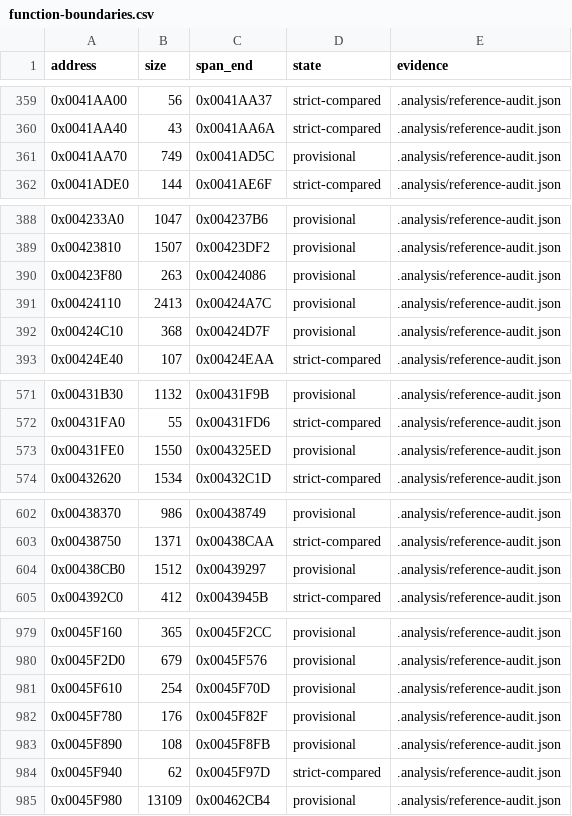
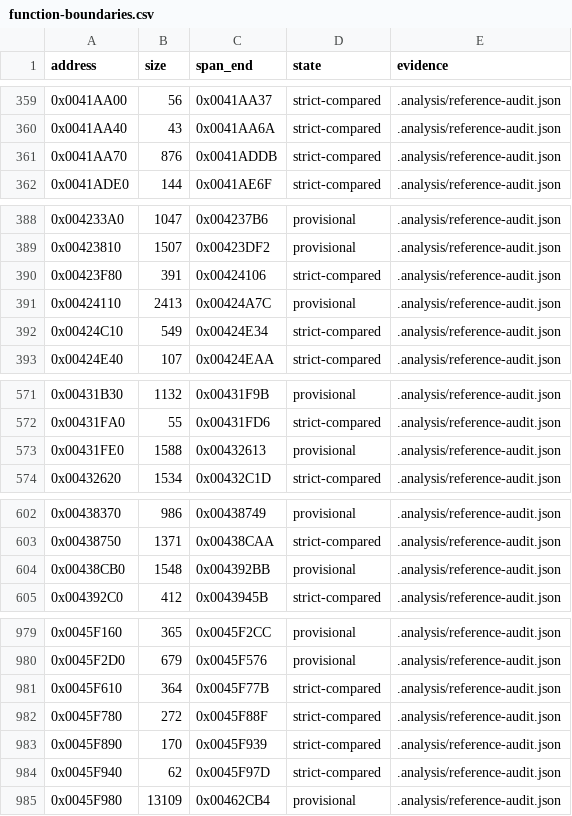
Before and after one commit to N0zoM1z0/th16, a CSV file: config/function-boundaries.csv, drawn as a sheet; only a part is shown, gaps mark what is left out; the diff covers the shown part only.

```diff
--- a/config/function-boundaries.csv
+++ b/config/function-boundaries.csv
@@ -360,3 +360,3 @@ address,size,span_end,state,evidence
 0x0041AA40,43,0x0041AA6A,strict-compared,.analysis/reference-audit.json
-0x0041AA70,749,0x0041AD5C,provisional,.analysis/reference-audit.json
+0x0041AA70,876,0x0041ADDB,strict-compared,.analysis/reference-audit.json
 0x0041ADE0,144,0x0041AE6F,strict-compared,.analysis/reference-audit.json
@@ -389,5 +389,5 @@ address,size,span_end,state,evidence
 0x00423810,1507,0x00423DF2,provisional,.analysis/reference-audit.json
-0x00423F80,263,0x00424086,provisional,.analysis/reference-audit.json
+0x00423F80,391,0x00424106,strict-compared,.analysis/reference-audit.json
 0x00424110,2413,0x00424A7C,provisional,.analysis/reference-audit.json
-0x00424C10,368,0x00424D7F,provisional,.analysis/reference-audit.json
+0x00424C10,549,0x00424E34,strict-compared,.analysis/reference-audit.json
 0x00424E40,107,0x00424EAA,strict-compared,.analysis/reference-audit.json
@@ -572,3 +572,3 @@ address,size,span_end,state,evidence
 0x00431FA0,55,0x00431FD6,strict-compared,.analysis/reference-audit.json
-0x00431FE0,1550,0x004325ED,provisional,.analysis/reference-audit.json
+0x00431FE0,1588,0x00432613,provisional,.analysis/reference-audit.json
 0x00432620,1534,0x00432C1D,strict-compared,.analysis/reference-audit.json
@@ -603,3 +603,3 @@ address,size,span_end,state,evidence
 0x00438750,1371,0x00438CAA,strict-compared,.analysis/reference-audit.json
-0x00438CB0,1512,0x00439297,provisional,.analysis/reference-audit.json
+0x00438CB0,1548,0x004392BB,provisional,.analysis/reference-audit.json
 0x004392C0,412,0x0043945B,strict-compared,.analysis/reference-audit.json
@@ -980,5 +980,5 @@ address,size,span_end,state,evidence
 0x0045F2D0,679,0x0045F576,provisional,.analysis/reference-audit.json
-0x0045F610,254,0x0045F70D,provisional,.analysis/reference-audit.json
-0x0045F780,176,0x0045F82F,provisional,.analysis/reference-audit.json
-0x0045F890,108,0x0045F8FB,provisional,.analysis/reference-audit.json
+0x0045F610,364,0x0045F77B,strict-compared,.analysis/reference-audit.json
+0x0045F780,272,0x0045F88F,strict-compared,.analysis/reference-audit.json
+0x0045F890,170,0x0045F939,strict-compared,.analysis/reference-audit.json
 0x0045F940,62,0x0045F97D,strict-compared,.analysis/reference-audit.json
```
Also changed, not shown: 4 edited cells elsewhere in this file, config/functions.csv, config/matches.csv, 9 other files.
